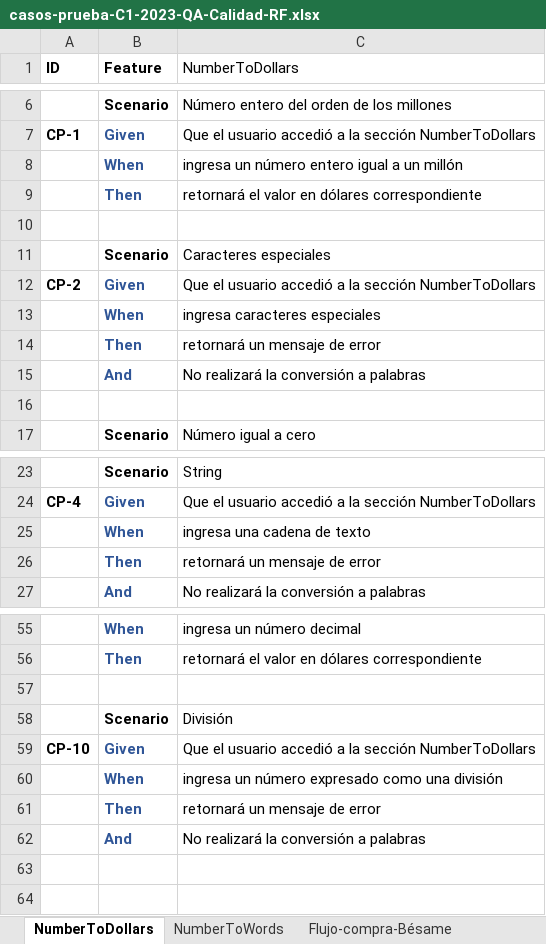
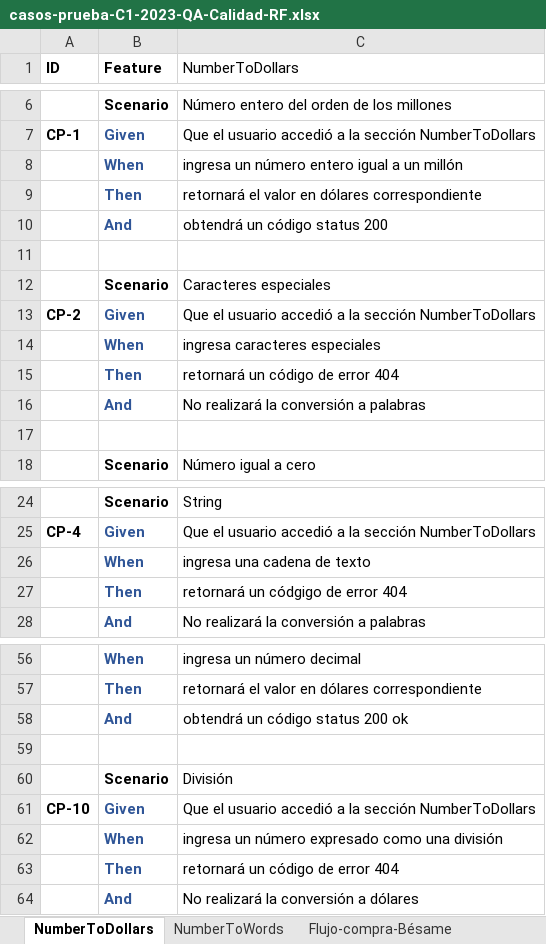
Before and after one commit to training-practice-sofkau/C1-2023-QA-Calidad-RF, an Excel workbook: casos-prueba-C1-2023-QA-Calidad-RF.xlsx, sheet NumberToDollars, drawn as a sheet; only a part is shown, gaps mark what is left out; values as stored, in another font and other column widths than the file's, no borders; addresses are those after the commit; the diff covers the shown part only; the diff names each change by its address in the sheet, - before the commit and + after, or states it on an @@ line.

Commit message:
Se actualizan los casos de prueba, agregando el código de error esperado en la respuesta serivicios SOAP

```diff
--- a/casos-prueba-C1-2023-QA-Calidad-RF.xlsx (sheet NumberToDollars)
+++ b/casos-prueba-C1-2023-QA-Calidad-RF.xlsx (sheet NumberToDollars)
+row 10:  | And | obtendrá un código status 200
-C15 (NumberToDollars): retornará un mensaje de error
+C15 (NumberToDollars): retornará un código de error 404
-C27 (NumberToDollars): retornará un mensaje de error
+C27 (NumberToDollars): retornará un códgigo de error 404
+row 58:  | And | obtendrá un código status 200 ok
-C63 (NumberToDollars): retornará un mensaje de error
+C63 (NumberToDollars): retornará un código de error 404
-C64 (NumberToDollars): No realizará la conversión a palabras
+C64 (NumberToDollars): No realizará la conversión a dólares
```
Also changed, not shown: 9 edited cells elsewhere in this sheet, sheet NumberToWords.
